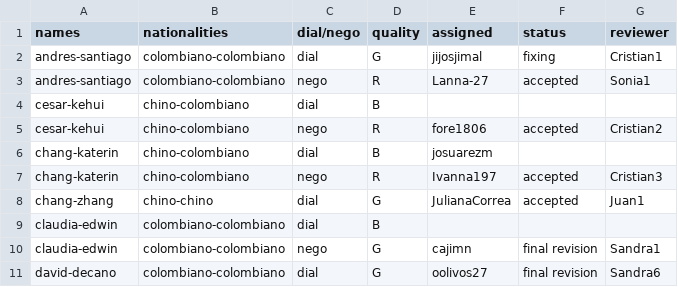
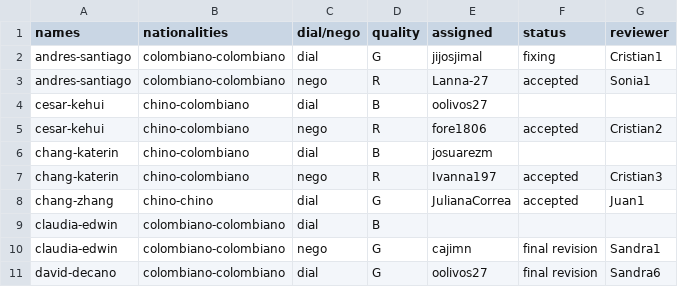
Before and after one commit to oolivos27/Allignment, a CSV file: assignments.csv, drawn as a sheet; only a part is shown.

Commit message:
Update assignments.csv

```diff
--- a/assignments.csv
+++ b/assignments.csv
@@ -3,3 +3,3 @@ andres-santiago,colombiano-colombiano,dial,G,jijosjimal,fixing,Cristian1
 andres-santiago,colombiano-colombiano,nego,R,Lanna-27,accepted,Sonia1
-cesar-kehui,chino-colombiano,dial,B,,,
+cesar-kehui,chino-colombiano,dial,B,oolivos27,,
 cesar-kehui,chino-colombiano,nego,R,fore1806,accepted,Cristian2
```
